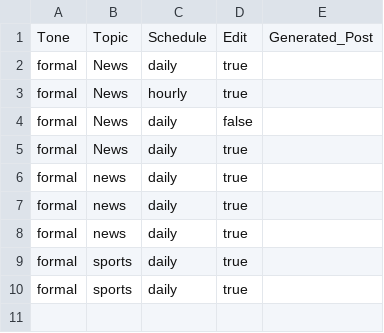
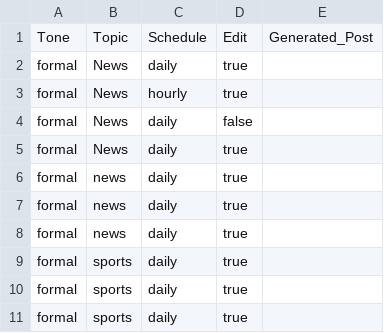
Before and after one commit to rc21mj/COSC4P02, a CSV file: responses.csv, drawn as a sheet.

Commit message:
Demo

```diff
--- a/responses.csv
+++ b/responses.csv
@@ -10 +10,2 @@ formal,sports,daily,true,
 formal,sports,daily,true,
+formal,sports,daily,true,
```
